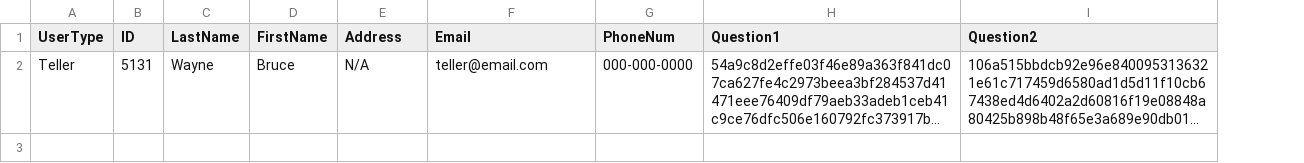
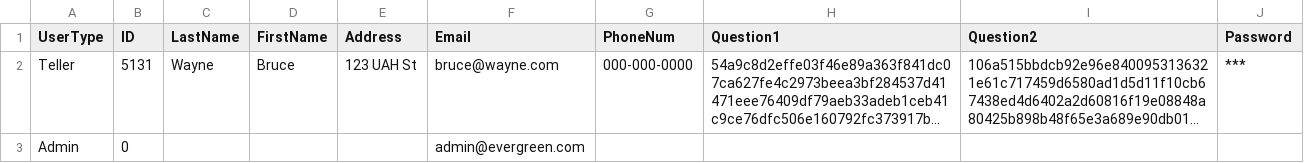
Before and after one commit to bailee1531/CS499-BankManagement, a CSV file: csvFiles/persons.csv, drawn as a sheet; long unchanged cells end in …; the diff names each change by its address in the sheet, - before the commit and + after, or states it on an @@ line.

Commit message:
waynePassword for Wayne.Bruce

```diff
--- a/csvFiles/persons.csv
+++ b/csvFiles/persons.csv
+column J (Password), row 2: ***
-E2 (Address): N/A
+E2 (Address): 123 UAH St
-F2 (Email): teller@email.com
+F2 (Email): bruce@wayne.com
+row 3: Admin | 0 |  |  |  | admin@evergreen.com
```
Also changed, not shown: 9 other files.
